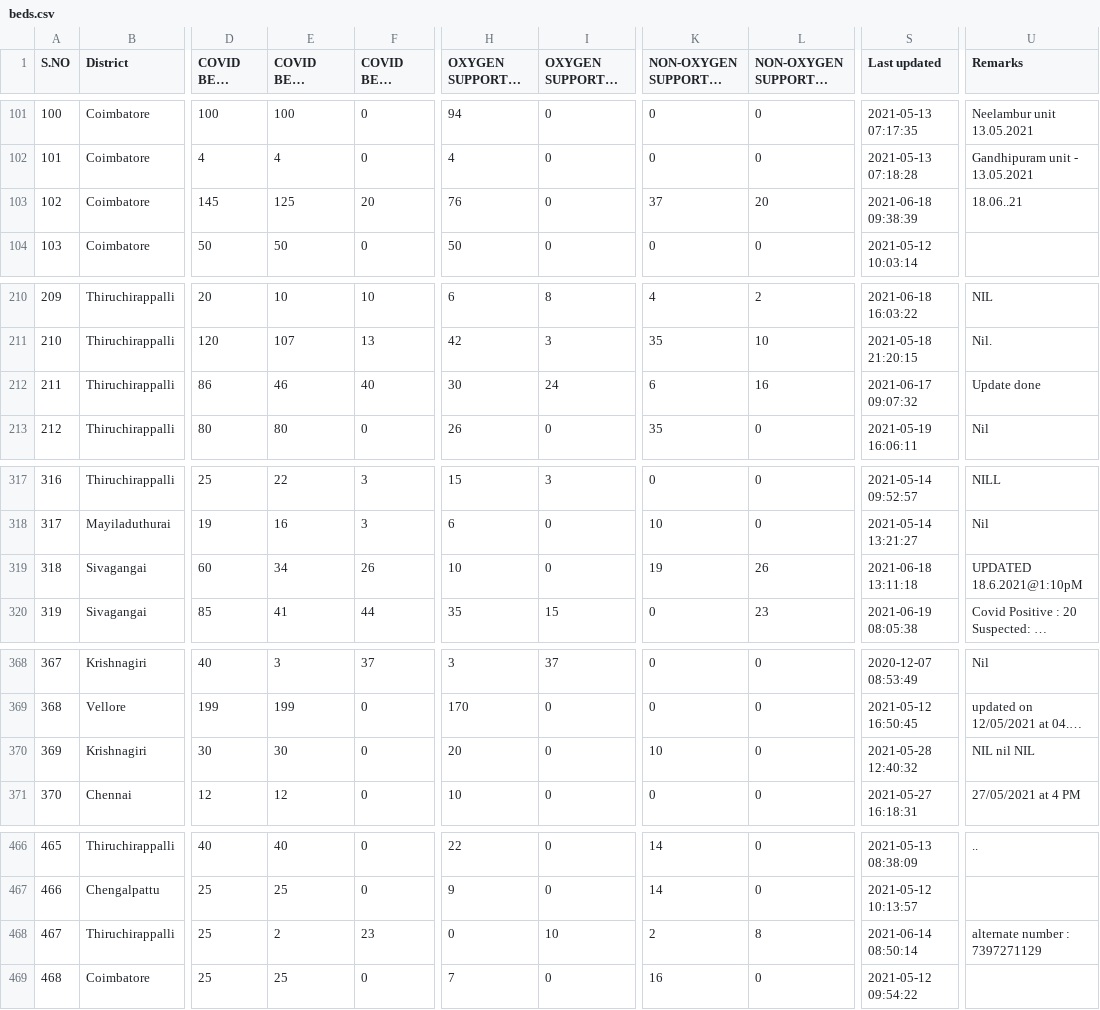
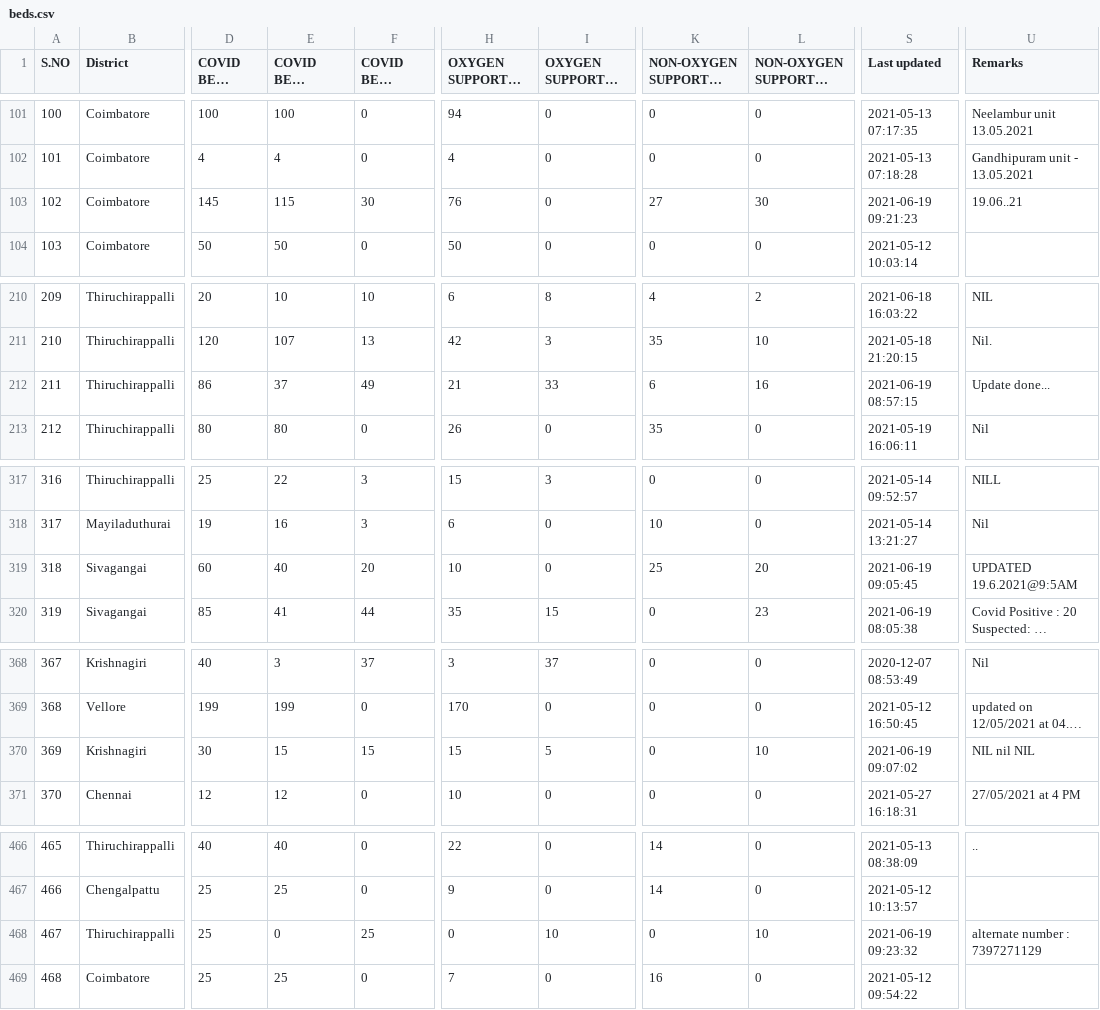
Before and after one commit to mskian/tamil-nadu-covid-beds-api, a CSV file: data/beds.csv, drawn as a sheet; only a part is shown, gaps mark what is left out; long unchanged cells end in …; the diff covers the shown part only; the diff names each change by its address in the sheet, - before the commit and + after, or states it on an @@ line.

```diff
--- a/data/beds.csv
+++ b/data/beds.csv
-E103 (COVID BEDS Occupied): 125
+E103 (COVID BEDS Occupied): 115
-F103 (COVID BEDS Vacant): 20
+F103 (COVID BEDS Vacant): 30
-K103: 37
+K103: 27
-L103 (NON-OXYGEN SUPPORTED BEDS Vacant): 20
+L103 (NON-OXYGEN SUPPORTED BEDS Vacant): 30
-S103 (Last updated): 2021-06-18 09:38:39
+S103 (Last updated): 2021-06-19 09:21:23
-U103 (Remarks): 18.06..21
+U103 (Remarks): 19.06..21
-E212 (COVID BEDS Occupied): 46
+E212 (COVID BEDS Occupied): 37
-F212 (COVID BEDS Vacant): 40
+F212 (COVID BEDS Vacant): 49
-H212 (OXYGEN SUPPORTED BEDS Occupied): 30
+H212 (OXYGEN SUPPORTED BEDS Occupied): 21
-I212 (OXYGEN SUPPORTED BEDS Vacant): 24
+I212 (OXYGEN SUPPORTED BEDS Vacant): 33
-S212 (Last updated): 2021-06-17 09:07:32
+S212 (Last updated): 2021-06-19 08:57:15
-U212 (Remarks): Update done
+U212 (Remarks): Update done...
-E319 (COVID BEDS Occupied): 34
+E319 (COVID BEDS Occupied): 40
-F319 (COVID BEDS Vacant): 26
+F319 (COVID BEDS Vacant): 20
-K319: 19
+K319: 25
-L319 (NON-OXYGEN SUPPORTED BEDS Vacant): 26
+L319 (NON-OXYGEN SUPPORTED BEDS Vacant): 20
-S319 (Last updated): 2021-06-18 13:11:18
+S319 (Last updated): 2021-06-19 09:05:45
-U319 (Remarks): UPDATED 18.6.2021@1:10pM
+U319 (Remarks): UPDATED 19.6.2021@9:5AM
-E370 (COVID BEDS Occupied): 30
+E370 (COVID BEDS Occupied): 15
-F370 (COVID BEDS Vacant): 0
+F370 (COVID BEDS Vacant): 15
-H370 (OXYGEN SUPPORTED BEDS Occupied): 20
+H370 (OXYGEN SUPPORTED BEDS Occupied): 15
-I370 (OXYGEN SUPPORTED BEDS Vacant): 0
+I370 (OXYGEN SUPPORTED BEDS Vacant): 5
-K370: 10
+K370: 0
-L370 (NON-OXYGEN SUPPORTED BEDS Vacant): 0
+L370 (NON-OXYGEN SUPPORTED BEDS Vacant): 10
-S370 (Last updated): 2021-05-28 12:40:32
+S370 (Last updated): 2021-06-19 09:07:02
-E468 (COVID BEDS Occupied): 2
+E468 (COVID BEDS Occupied): 0
-F468 (COVID BEDS Vacant): 23
+F468 (COVID BEDS Vacant): 25
-K468: 2
+K468: 0
-L468 (NON-OXYGEN SUPPORTED BEDS Vacant): 8
+L468 (NON-OXYGEN SUPPORTED BEDS Vacant): 10
-S468 (Last updated): 2021-06-14 08:50:14
+S468 (Last updated): 2021-06-19 09:23:32
```
Also changed, not shown: 47 edited cells elsewhere in this file, 1 other file.
